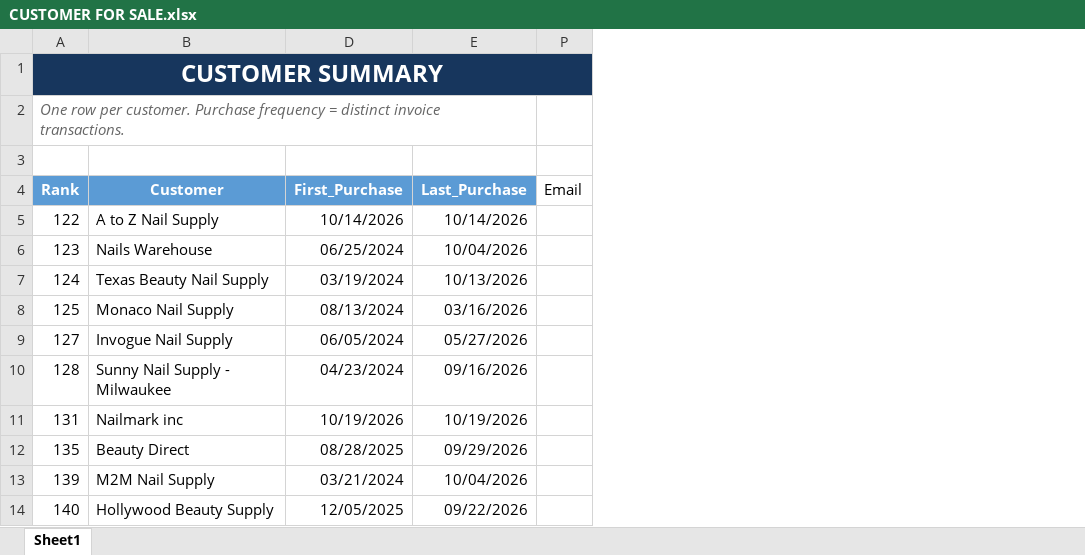
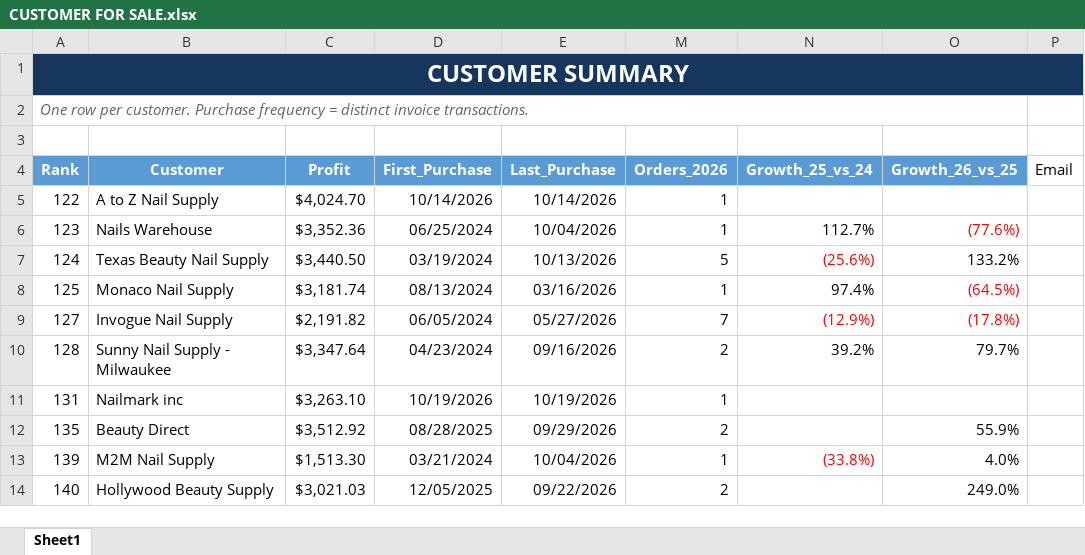
Before and after one commit to hannanguyen-jki/10-manage-cus-inven, an Excel workbook: data/CUSTOMER FOR SALE.xlsx, sheet Sheet1, drawn as a sheet; only a part is shown; values as stored, in another font and other column widths than the file's, no borders; conditional formats and table styles not drawn; the diff names each change by its address in the sheet, - before the commit and + after, or states it on an @@ line.

Commit message:
chore: update project rules and sync data

```diff
--- a/data/CUSTOMER FOR SALE.xlsx (sheet Sheet1)
+++ b/data/CUSTOMER FOR SALE.xlsx (sheet Sheet1)
@@ column C (Profit) unhidden, rows 5-14: $4,024.70 | $3,352.36 | $3,440.50 | $3,181.74 | $2,191.82 | $3,347.64 | $3,263.10 | $3,512.92 | $1,513.30 | $3,021.03 @@
@@ column M (Orders_2026) unhidden, rows 5-14: 1 | 1 | 5 | 1 | 7 | 2 | 1 | 2 | 1 | 2 @@
@@ column N (Growth_25_vs_24) unhidden, rows 6-13: 112.7% | (25.6%) | 97.4% | (12.9%) | 39.2% |  |  | (33.8%) @@
@@ column O (Growth_26_vs_25) unhidden, rows 6-14: (77.6%) | 133.2% | (64.5%) | (17.8%) | 79.7% |  | 55.9% | 4.0% | 249.0% @@
```
Also changed, not shown: 1 other file.
